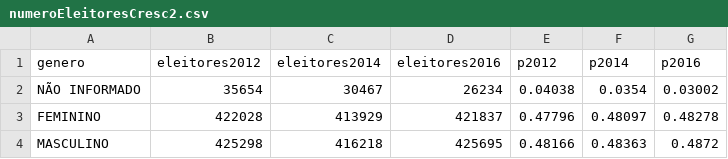
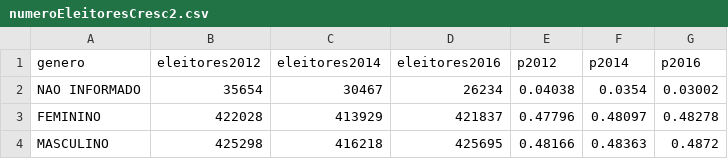
Before and after one commit to sauloweikert/sauloweikert.github.io, a CSV file: numeroEleitoresCresc2.csv (was dados/numeroEleitoresCresc2.csv), drawn as a sheet; the diff names each change by its address in the sheet, - before the commit and + after, or states it on an @@ line.

```diff
--- a/dados/numeroEleitoresCresc2.csv
+++ b/numeroEleitoresCresc2.csv
-A2 (genero): NÃO INFORMADO
+A2 (genero): NAO INFORMADO
```
Also changed, not shown: numeroEleitoresAlf2.csv, numeroEleitoresAlf4.csv, 43 other files.
